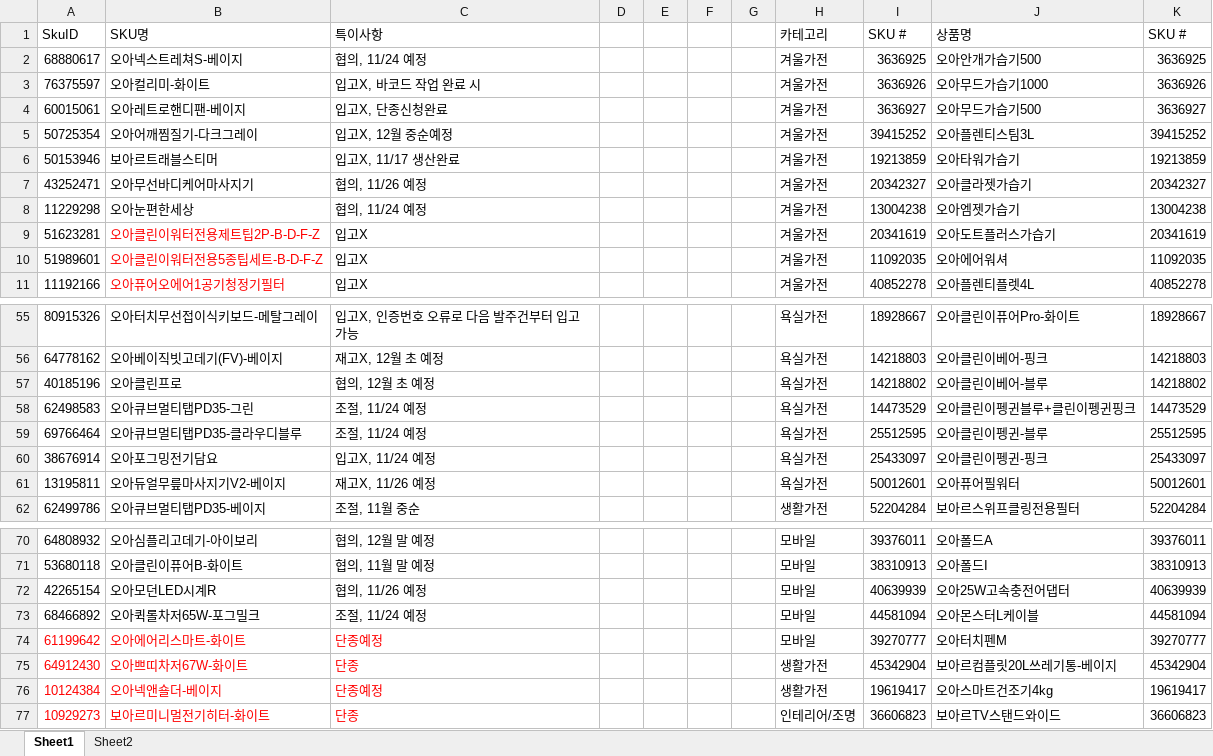
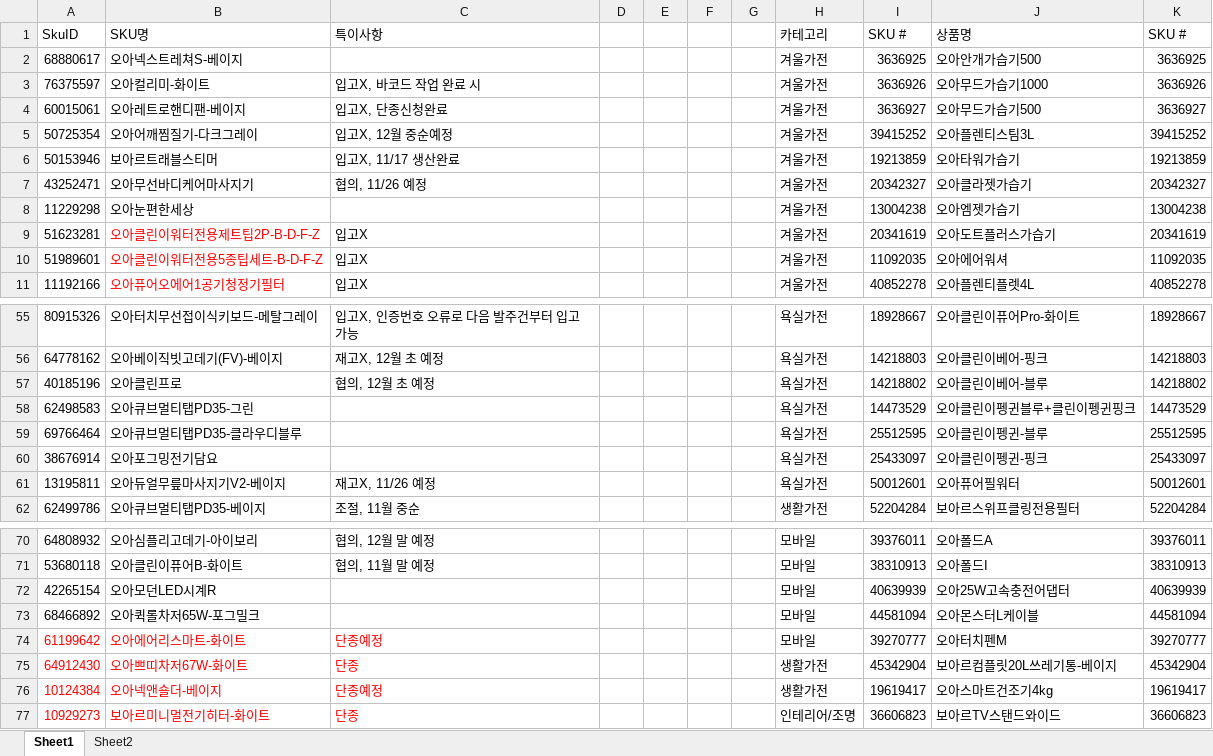
Before and after one commit to tolmjj10/coupang-po, an Excel workbook: data/이슈제품.xlsx, sheet Sheet1, drawn as a sheet; only a part is shown, gaps mark what is left out; values as stored, in another font and other column widths than the file's, no borders; conditional formats not drawn; the diff names each change by its address in the sheet, - before the commit and + after, or states it on an @@ line.

Commit message:
이슈제품 11/24·11/26 입고예정 메모 7건 삭제

```diff
--- a/data/이슈제품.xlsx (sheet Sheet1)
+++ b/data/이슈제품.xlsx (sheet Sheet1)
-C2 (특이사항): 협의, 11/24 예정
+C2 (특이사항): (empty)
-C8 (특이사항): 협의, 11/24 예정
+C8 (특이사항): (empty)
-C58:C59 (특이사항): 조절, 11/24 예정
+C58:C59 (특이사항): (empty)
-C60 (특이사항): 입고X, 11/24 예정
+C60 (특이사항): (empty)
-C72 (특이사항): 협의, 11/26 예정
+C72 (특이사항): (empty)
-C73 (특이사항): 조절, 11/24 예정
+C73 (특이사항): (empty)
```
